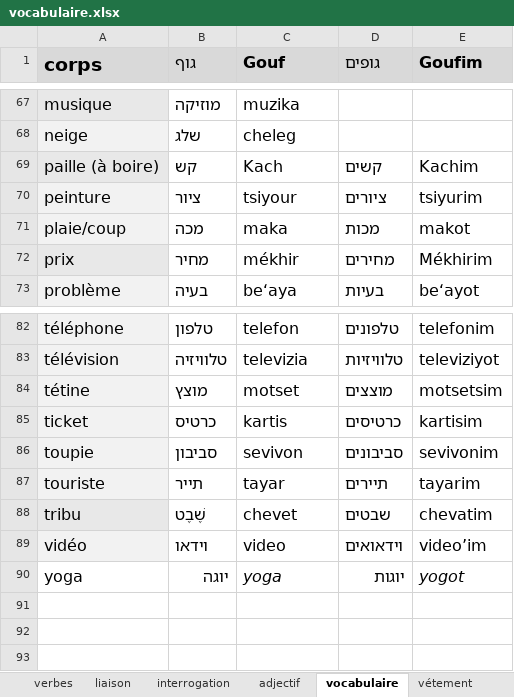
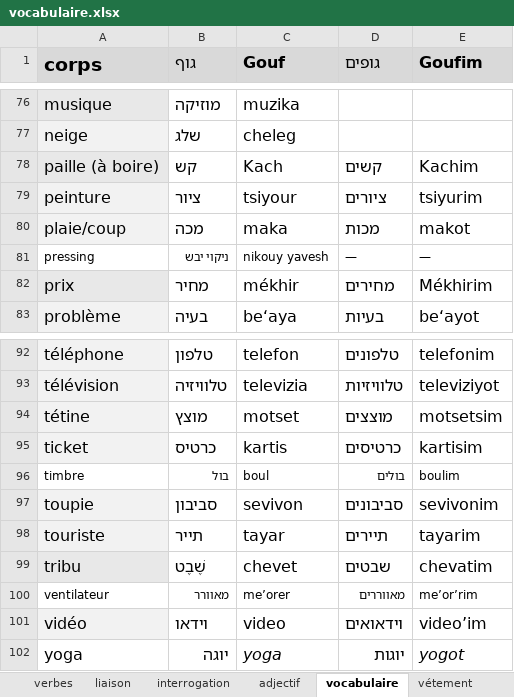
Before and after one commit to MUXOIK/mizoulpan-quiz, an Excel workbook: vocabulaire.xlsx, sheet vocabulaire, drawn as a sheet; only a part is shown, gaps mark what is left out; values as stored, in another font and other column widths than the file's, no borders; the diff covers the shown part only; the diff names each change by its address in the sheet, - before the commit and + after, or states it on an @@ line.

```diff
--- a/vocabulaire.xlsx (sheet vocabulaire)
+++ b/vocabulaire.xlsx (sheet vocabulaire)
+row 81: pressing | ניקוי יבש | nikouy yavesh | — | —
+row 96: timbre | בול | boul | בולים | boulim
+row 100: ventilateur | מאוורר | me’orer | מאווררים | me’or’rim
```
Also changed, not shown: 10 added rows, 1 removed row and cell formats elsewhere in this sheet, sheet verbes.
